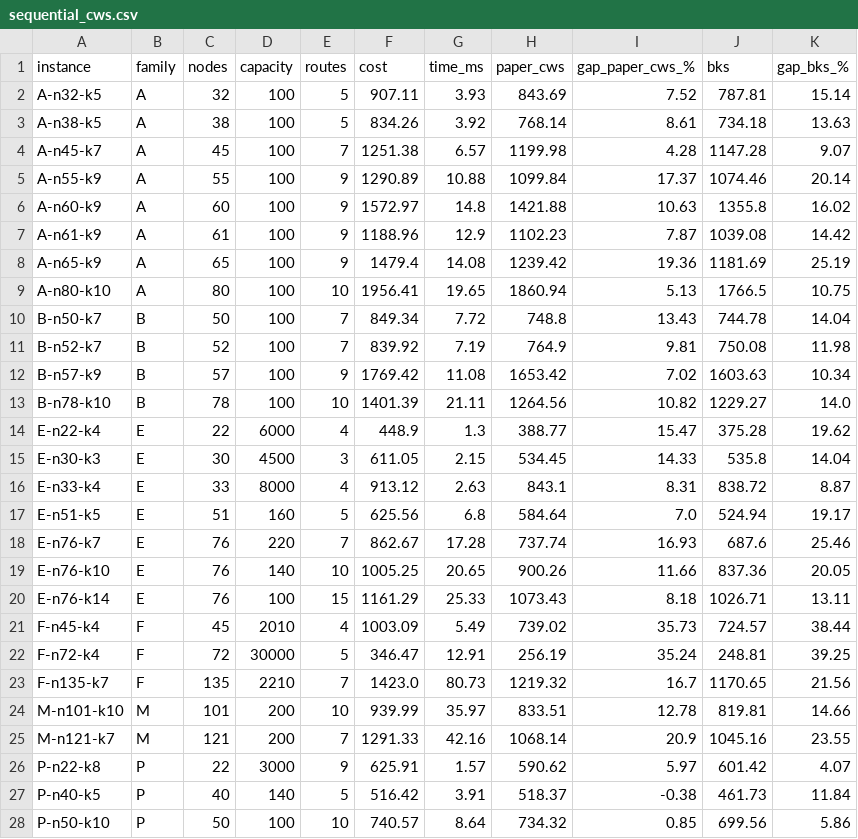
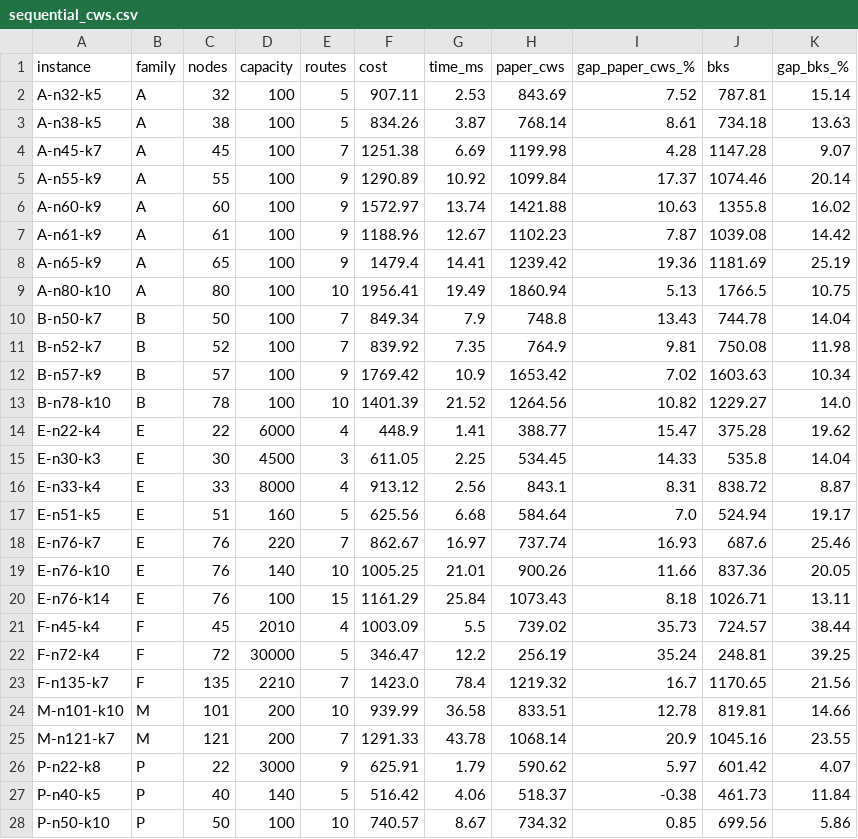
Before and after one commit to Inurria979/Heuristic-Algorithms-in-Transport-and-Finance, a CSV file: VRP/results/sequential_cws.csv, drawn as a sheet; only a part is shown; the diff covers the shown part only.

```diff
--- a/VRP/results/sequential_cws.csv
+++ b/VRP/results/sequential_cws.csv
@@ -1,28 +1,28 @@
 instance,family,nodes,capacity,routes,cost,time_ms,paper_cws,gap_paper_cws_%,bks,gap_bks_%
-A-n32-k5,A,32,100,5,907.11,3.93,843.69,7.52,787.81,15.14
-A-n38-k5,A,38,100,5,834.26,3.92,768.14,8.61,734.18,13.63
-A-n45-k7,A,45,100,7,1251.38,6.57,1199.98,4.28,1147.28,9.07
-A-n55-k9,A,55,100,9,1290.89,10.88,1099.84,17.37,1074.46,20.14
-A-n60-k9,A,60,100,9,1572.97,14.8,1421.88,10.63,1355.8,16.02
-A-n61-k9,A,61,100,9,1188.96,12.9,1102.23,7.87,1039.08,14.42
-A-n65-k9,A,65,100,9,1479.4,14.08,1239.42,19.36,1181.69,25.19
-A-n80-k10,A,80,100,10,1956.41,19.65,1860.94,5.13,1766.5,10.75
-B-n50-k7,B,50,100,7,849.34,7.72,748.8,13.43,744.78,14.04
-B-n52-k7,B,52,100,7,839.92,7.19,764.9,9.81,750.08,11.98
-B-n57-k9,B,57,100,9,1769.42,11.08,1653.42,7.02,1603.63,10.34
-B-n78-k10,B,78,100,10,1401.39,21.11,1264.56,10.82,1229.27,14.0
-E-n22-k4,E,22,6000,4,448.9,1.3,388.77,15.47,375.28,19.62
-E-n30-k3,E,30,4500,3,611.05,2.15,534.45,14.33,535.8,14.04
-E-n33-k4,E,33,8000,4,913.12,2.63,843.1,8.31,838.72,8.87
-E-n51-k5,E,51,160,5,625.56,6.8,584.64,7.0,524.94,19.17
-E-n76-k7,E,76,220,7,862.67,17.28,737.74,16.93,687.6,25.46
-E-n76-k10,E,76,140,10,1005.25,20.65,900.26,11.66,837.36,20.05
-E-n76-k14,E,76,100,15,1161.29,25.33,1073.43,8.18,1026.71,13.11
-F-n45-k4,F,45,2010,4,1003.09,5.49,739.02,35.73,724.57,38.44
-F-n72-k4,F,72,30000,5,346.47,12.91,256.19,35.24,248.81,39.25
-F-n135-k7,F,135,2210,7,1423.0,80.73,1219.32,16.7,1170.65,21.56
-M-n101-k10,M,101,200,10,939.99,35.97,833.51,12.78,819.81,14.66
-M-n121-k7,M,121,200,7,1291.33,42.16,1068.14,20.9,1045.16,23.55
-P-n22-k8,P,22,3000,9,625.91,1.57,590.62,5.97,601.42,4.07
-P-n40-k5,P,40,140,5,516.42,3.91,518.37,-0.38,461.73,11.84
-P-n50-k10,P,50,100,10,740.57,8.64,734.32,0.85,699.56,5.86
+A-n32-k5,A,32,100,5,907.11,2.53,843.69,7.52,787.81,15.14
+A-n38-k5,A,38,100,5,834.26,3.87,768.14,8.61,734.18,13.63
+A-n45-k7,A,45,100,7,1251.38,6.69,1199.98,4.28,1147.28,9.07
+A-n55-k9,A,55,100,9,1290.89,10.92,1099.84,17.37,1074.46,20.14
+A-n60-k9,A,60,100,9,1572.97,13.74,1421.88,10.63,1355.8,16.02
+A-n61-k9,A,61,100,9,1188.96,12.67,1102.23,7.87,1039.08,14.42
+A-n65-k9,A,65,100,9,1479.4,14.41,1239.42,19.36,1181.69,25.19
+A-n80-k10,A,80,100,10,1956.41,19.49,1860.94,5.13,1766.5,10.75
+B-n50-k7,B,50,100,7,849.34,7.9,748.8,13.43,744.78,14.04
+B-n52-k7,B,52,100,7,839.92,7.35,764.9,9.81,750.08,11.98
+B-n57-k9,B,57,100,9,1769.42,10.9,1653.42,7.02,1603.63,10.34
+B-n78-k10,B,78,100,10,1401.39,21.52,1264.56,10.82,1229.27,14.0
+E-n22-k4,E,22,6000,4,448.9,1.41,388.77,15.47,375.28,19.62
+E-n30-k3,E,30,4500,3,611.05,2.25,534.45,14.33,535.8,14.04
+E-n33-k4,E,33,8000,4,913.12,2.56,843.1,8.31,838.72,8.87
+E-n51-k5,E,51,160,5,625.56,6.68,584.64,7.0,524.94,19.17
+E-n76-k7,E,76,220,7,862.67,16.97,737.74,16.93,687.6,25.46
+E-n76-k10,E,76,140,10,1005.25,21.01,900.26,11.66,837.36,20.05
+E-n76-k14,E,76,100,15,1161.29,25.84,1073.43,8.18,1026.71,13.11
+F-n45-k4,F,45,2010,4,1003.09,5.5,739.02,35.73,724.57,38.44
+F-n72-k4,F,72,30000,5,346.47,12.2,256.19,35.24,248.81,39.25
+F-n135-k7,F,135,2210,7,1423.0,78.4,1219.32,16.7,1170.65,21.56
+M-n101-k10,M,101,200,10,939.99,36.58,833.51,12.78,819.81,14.66
+M-n121-k7,M,121,200,7,1291.33,43.78,1068.14,20.9,1045.16,23.55
+P-n22-k8,P,22,3000,9,625.91,1.79,590.62,5.97,601.42,4.07
+P-n40-k5,P,40,140,5,516.42,4.06,518.37,-0.38,461.73,11.84
+P-n50-k10,P,50,100,10,740.57,8.67,734.32,0.85,699.56,5.86
```
Also changed, not shown: 6 edited cells elsewhere in this file, 8 other files.
